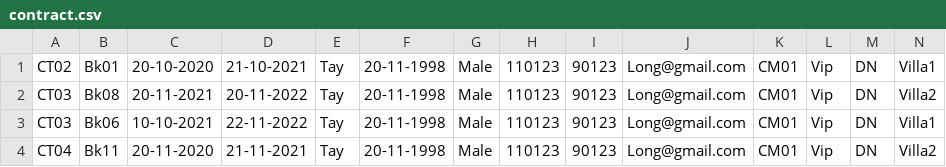
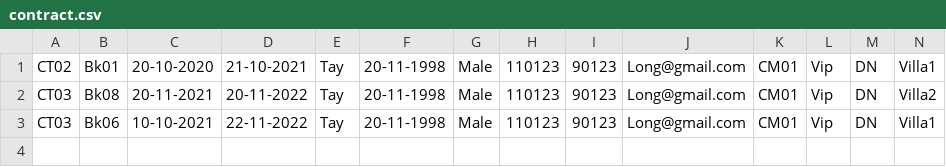
Before and after one commit to tayngo97/C0721G2-NgoNguyenAnhTay, a CSV file: FuramaResort/src/data/contract.csv, drawn as a sheet; only a part is shown; rows hold the shown columns only; the diff names each change by its address in the sheet, - before the commit and + after, or states it on an @@ line.

```diff
--- a/FuramaResort/src/data/contract.csv
+++ b/FuramaResort/src/data/contract.csv
-row 4: CT04 | Bk11 | 20-11-2020 | 21-11-2021 | Tay | 20-11-1998 | Male | 110123 | 90123 | Long@gmail.com | CM01 | Vip | DN | Villa2
```
Also changed, not shown: FuramaResort/out/production/FuramaResort/data/contract.csv, 23 other files.
